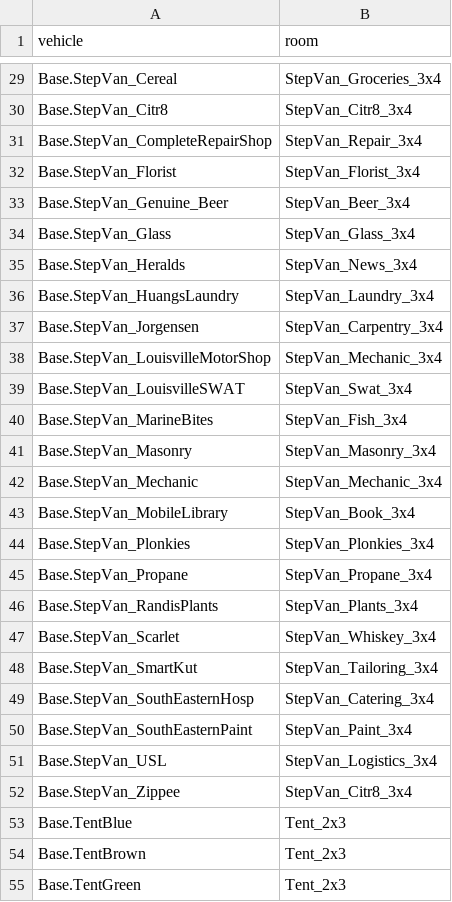
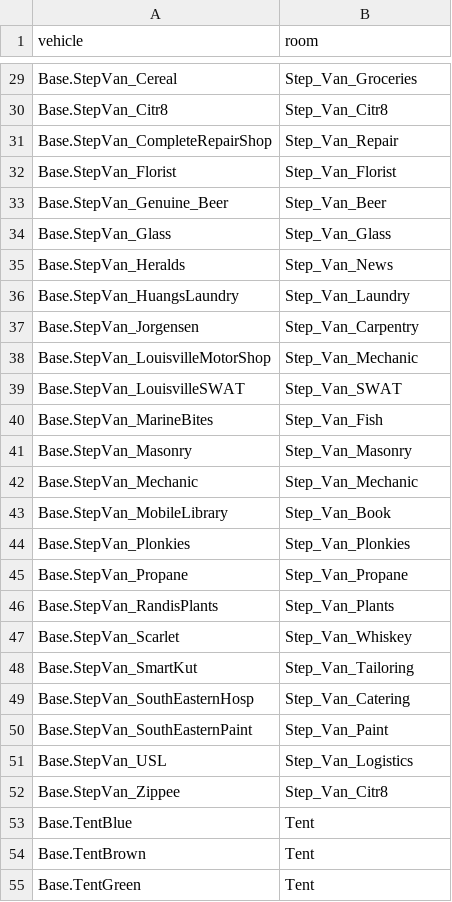
Before and after one commit to PhunZoider/PhunInteriors, a CSV file: Docs/pi-vehicles.csv, drawn as a sheet; only a part is shown, gaps mark what is left out; the diff covers the shown part only; the diff names each change by its address in the sheet, - before the commit and + after, or states it on an @@ line.

```diff
--- a/Docs/pi-vehicles.csv
+++ b/Docs/pi-vehicles.csv
-B29 (room): StepVan_Groceries_3x4
+B29 (room): Step_Van_Groceries
-B30 (room): StepVan_Citr8_3x4
+B30 (room): Step_Van_Citr8
-B31 (room): StepVan_Repair_3x4
+B31 (room): Step_Van_Repair
-B32 (room): StepVan_Florist_3x4
+B32 (room): Step_Van_Florist
-B33 (room): StepVan_Beer_3x4
+B33 (room): Step_Van_Beer
-B34 (room): StepVan_Glass_3x4
+B34 (room): Step_Van_Glass
-B35 (room): StepVan_News_3x4
+B35 (room): Step_Van_News
-B36 (room): StepVan_Laundry_3x4
+B36 (room): Step_Van_Laundry
-B37 (room): StepVan_Carpentry_3x4
+B37 (room): Step_Van_Carpentry
-B38 (room): StepVan_Mechanic_3x4
+B38 (room): Step_Van_Mechanic
-B39 (room): StepVan_Swat_3x4
+B39 (room): Step_Van_SWAT
-B40 (room): StepVan_Fish_3x4
+B40 (room): Step_Van_Fish
-B41 (room): StepVan_Masonry_3x4
+B41 (room): Step_Van_Masonry
-B42 (room): StepVan_Mechanic_3x4
+B42 (room): Step_Van_Mechanic
-B43 (room): StepVan_Book_3x4
+B43 (room): Step_Van_Book
-B44 (room): StepVan_Plonkies_3x4
+B44 (room): Step_Van_Plonkies
-B45 (room): StepVan_Propane_3x4
+B45 (room): Step_Van_Propane
-B46 (room): StepVan_Plants_3x4
+B46 (room): Step_Van_Plants
-B47 (room): StepVan_Whiskey_3x4
+B47 (room): Step_Van_Whiskey
-B48 (room): StepVan_Tailoring_3x4
+B48 (room): Step_Van_Tailoring
-B49 (room): StepVan_Catering_3x4
+B49 (room): Step_Van_Catering
-B50 (room): StepVan_Paint_3x4
+B50 (room): Step_Van_Paint
-B51 (room): StepVan_Logistics_3x4
+B51 (room): Step_Van_Logistics
-B52 (room): StepVan_Citr8_3x4
+B52 (room): Step_Van_Citr8
-B53:B55 (room): Tent_2x3
+B53:B55 (room): Tent
```
Also changed, not shown: 112 edited cells elsewhere in this file, Docs/pi-assigned.csv, Docs/pi-mappings.csv, 7 other files.
